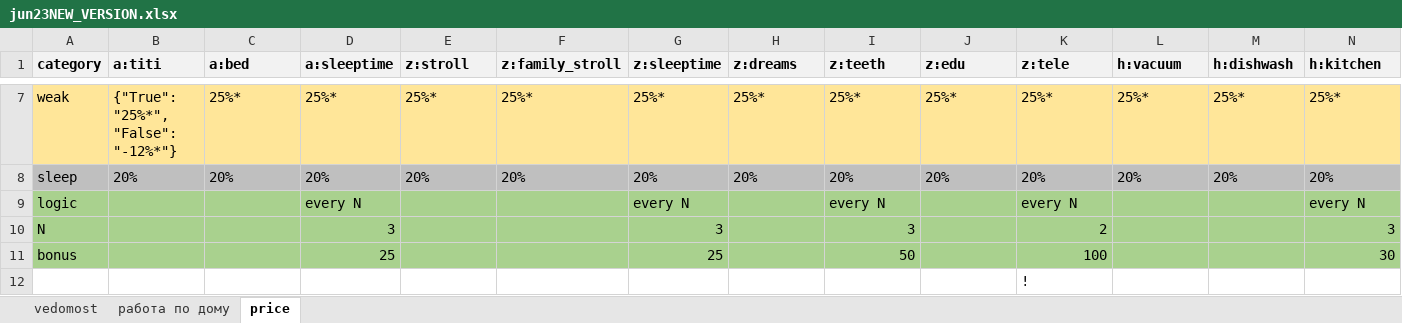
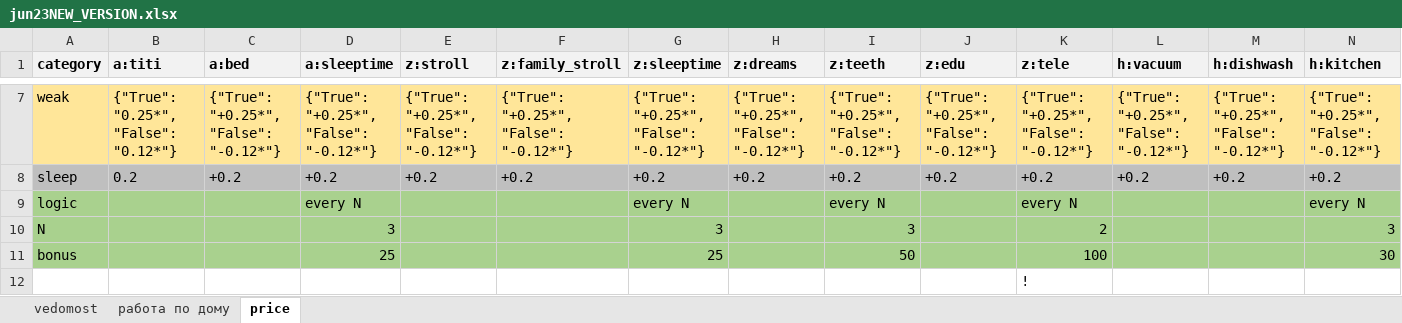
Before and after one commit to EgorVjalkov/study_to_live, an Excel workbook: months/jun23NEW_VERSION/jun23NEW_VERSION.xlsx, sheet price, drawn as a sheet; only a part is shown, gaps mark what is left out; values as stored, in another font and other column widths than the file's, no borders; conditional formats not drawn; removed rows and columns are numbered as before the commit, all else as after; rows hold the shown columns only; the diff covers the shown part only; the diff names each change by its address in the sheet, - before the commit and + after, or states it on an @@ line.

```diff
--- a/months/jun23NEW_VERSION/jun23NEW_VERSION.xlsx (sheet price)
+++ b/months/jun23NEW_VERSION/jun23NEW_VERSION.xlsx (sheet price)
-B7 (a:titi): {"True": "25%*", "False": "-12%*"}
+B7 (a:titi): {"True": "0.25*", "False": "0.12*"}
-C7 (a:bed): 25%*
+C7 (a:bed): {"True": "+0.25*", "False": "-0.12*"}
-D7 (a:sleeptime): 25%*
+D7 (a:sleeptime): {"True": "+0.25*", "False": "-0.12*"}
-E7 (z:stroll): 25%*
+E7 (z:stroll): {"True": "+0.25*", "False": "-0.12*"}
-F7 (z:family_stroll): 25%*
+F7 (z:family_stroll): {"True": "+0.25*", "False": "-0.12*"}
-G7 (z:sleeptime): 25%*
+G7 (z:sleeptime): {"True": "+0.25*", "False": "-0.12*"}
-H7 (z:dreams): 25%*
+H7 (z:dreams): {"True": "+0.25*", "False": "-0.12*"}
-I7 (z:teeth): 25%*
+I7 (z:teeth): {"True": "+0.25*", "False": "-0.12*"}
-J7 (z:edu): 25%*
+J7 (z:edu): {"True": "+0.25*", "False": "-0.12*"}
-K7 (z:tele): 25%*
+K7 (z:tele): {"True": "+0.25*", "False": "-0.12*"}
-L7 (h:vacuum): 25%*
+L7 (h:vacuum): {"True": "+0.25*", "False": "-0.12*"}
-M7 (h:dishwash): 25%*
+M7 (h:dishwash): {"True": "+0.25*", "False": "-0.12*"}
-N7 (h:kitchen): 25%*
+N7 (h:kitchen): {"True": "+0.25*", "False": "-0.12*"}
-row 8: sleep | 20% | 20% | 20% | 20% | 20% | 20% | 20% | 20% | 20% | 20% | 20% | 20% | 20%
+row 8: sleep | 0.2 | +0.2 | +0.2 | +0.2 | +0.2 | +0.2 | +0.2 | +0.2 | +0.2 | +0.2 | +0.2 | +0.2 | +0.2
```
Also changed, not shown: 2 added rows, 2 removed rows and 71 edited cells elsewhere in this sheet, 3 other files.
